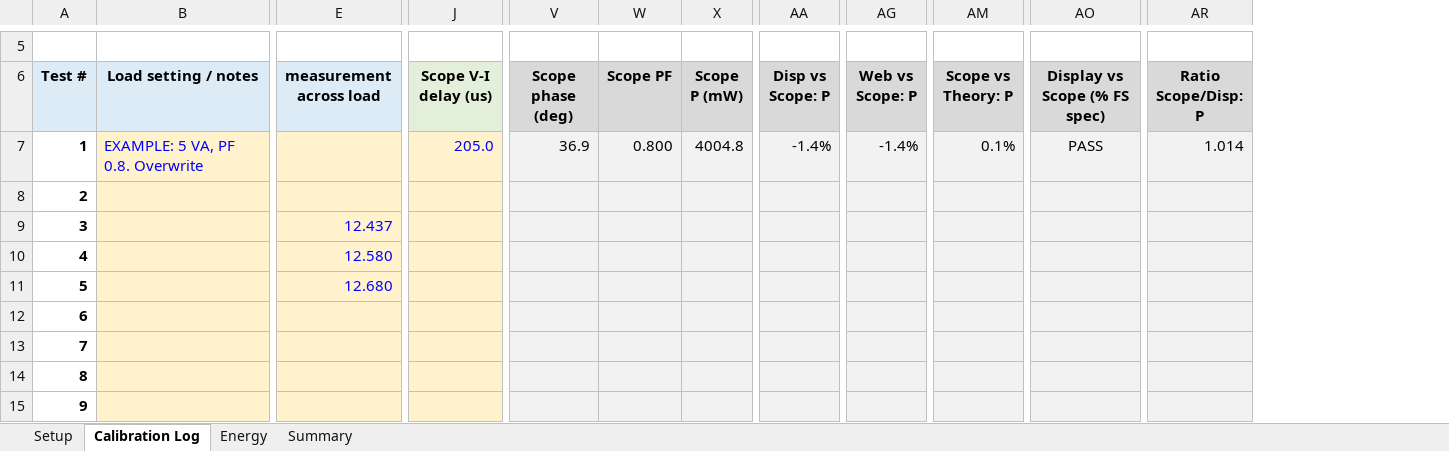
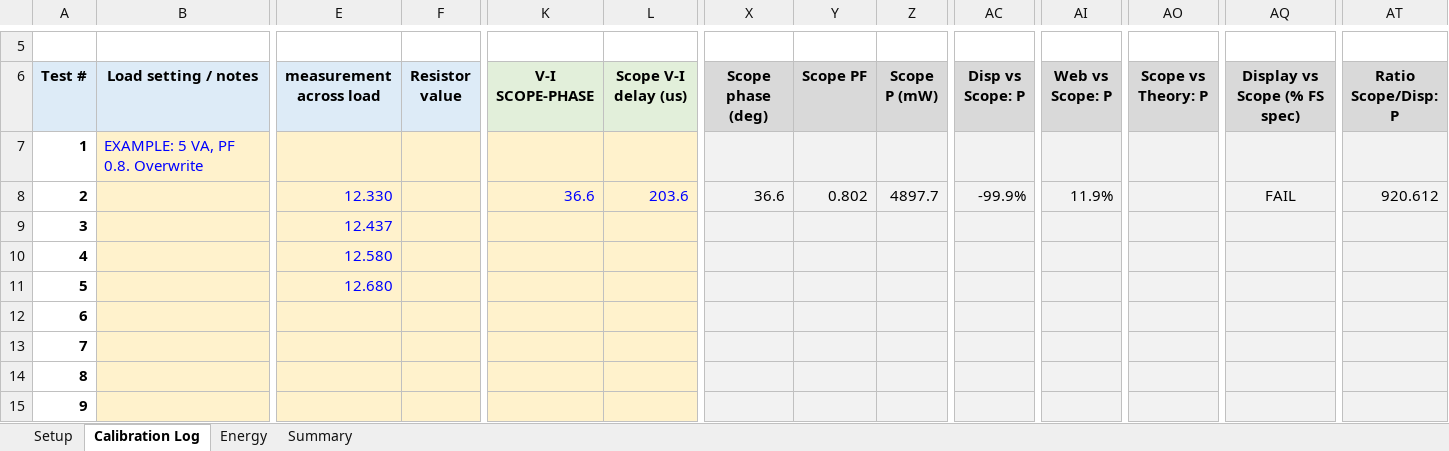
Before and after one commit to jaibadonak/Joule_Observer34, an Excel workbook: Joule_Observer_Calibration.xlsx, sheet Calibration Log, drawn as a sheet; only a part is shown, gaps mark what is left out; values as stored, in another font and other column widths than the file's, no borders; conditional formats not drawn; removed rows and columns are numbered as before the commit, all else as after; rows hold the shown columns only; the diff covers the shown part only; the diff names each change by its address in the sheet, - before the commit and + after, or states it on an @@ line.

```diff
--- a/Joule_Observer_Calibration.xlsx (sheet Calibration Log)
+++ b/Joule_Observer_Calibration.xlsx (sheet Calibration Log)
+column F (Resistor value), empty
+column K (V-I SCOPE-PHASE), empty
-L7 (Scope V-I delay (us)): 205.0
+L7 (Scope V-I delay (us)): (empty)
-X7 (Scope phase (deg)): 36.9
+X7 (Scope phase (deg)): (empty)
-Y7 (Scope PF): 0.800
+Y7 (Scope PF): (empty)
-Z7 (Scope P (mW)): 4004.8
+Z7 (Scope P (mW)): (empty)
-AC7 (Disp vs Scope: P): -1.4%
+AC7 (Disp vs Scope: P): (empty)
-AI7 (Web vs Scope: P): -1.4%
+AI7 (Web vs Scope: P): (empty)
-AO7 (Scope vs Theory: P): 0.1%
+AO7 (Scope vs Theory: P): (empty)
-AQ7 (Display vs Scope (% FS spec)): PASS
+AQ7 (Display vs Scope (% FS spec)): (empty)
-AT7 (Ratio Scope/Disp: P): 1.014
+AT7 (Ratio Scope/Disp: P): (empty)
-row 8: 2
+row 8: 2 |  | 12.330 |  | 36.6 | 203.6 | 36.6 | 0.802 | 4897.7 | -99.9% | 11.9% |  | FAIL | 920.612
```
Also changed, not shown: 21 added rows elsewhere in this sheet, sheet Summary, formulas that keep their value, charts or pictures, 5 other files.
